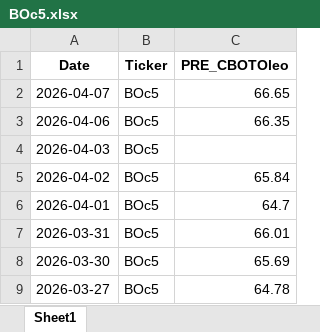
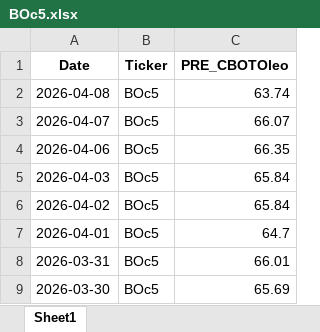
Before and after one commit to rossi-diego/market-monitor, an Excel workbook: data/lseg_excel/BOc5.xlsx, sheet Sheet1, drawn as a sheet; only a part is shown; the shorter side is filled out with more unchanged rows; values as stored, in another font and other column widths than the file's, no borders; addresses are those after the commit; the diff names each change by its address in the sheet, - before the commit and + after, or states it on an @@ line.

```diff
--- a/data/lseg_excel/BOc5.xlsx (sheet Sheet1)
+++ b/data/lseg_excel/BOc5.xlsx (sheet Sheet1)
+row 2: 2026-04-08 | BOc5 | 63.74
-C3 (PRE_CBOTOleo): 66.65
+C3 (PRE_CBOTOleo): 66.07
-C5 (PRE_CBOTOleo): (empty)
+C5 (PRE_CBOTOleo): 65.84
```
Also changed, not shown: data/lseg_excel/BO-BRZPAR-B2.xlsx, data/lseg_excel/DOLAR.xlsx, 38 other files.
